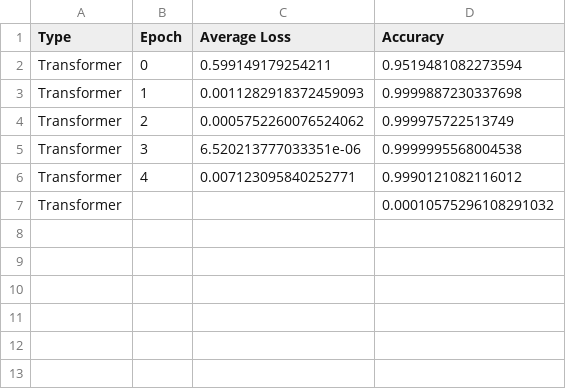
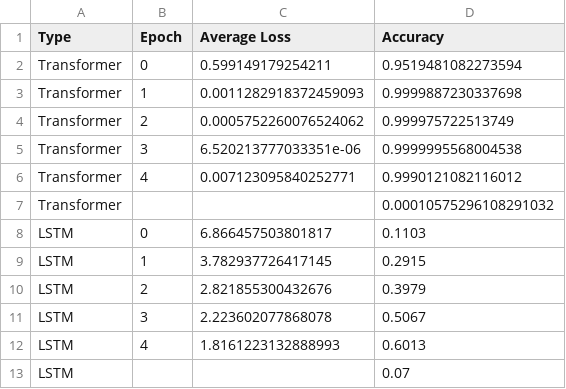
Before and after one commit to ANNIZHENG/MLModel_Eval_with_YJMob100K, a CSV file: res.csv, drawn as a sheet.

Commit message:
Update res.csv

```diff
--- a/res.csv
+++ b/res.csv
@@ -7 +7,7 @@ Transformer, 4, 0.007123095840252771, 0.9990121082116012
 Transformer, , ,0.00010575296108291032
+LSTM, 0, 6.866457503801817, 0.1103
+LSTM, 1, 3.782937726417145, 0.2915
+LSTM, 2, 2.821855300432676, 0.3979
+LSTM, 3, 2.223602077868078, 0.5067
+LSTM, 4, 1.8161223132888993, 0.6013
+LSTM, , ,0.07
```
